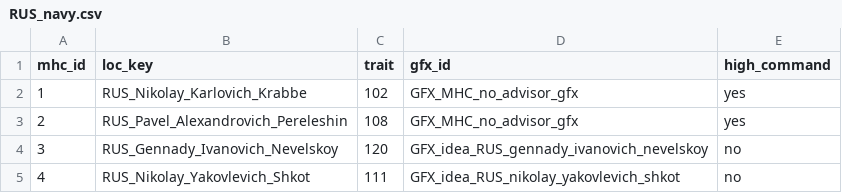
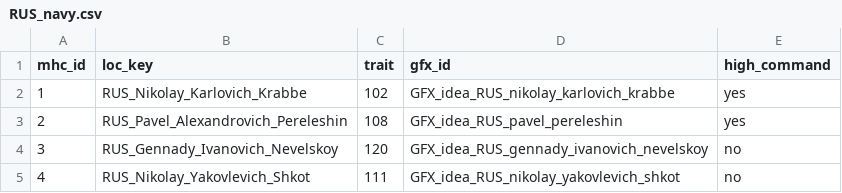
Before and after one commit to EoaNB-Team/EoaNB, a CSV file: toi/documentation/MHC advisors/RUS/RUS_navy.csv, drawn as a sheet.

Commit message:
Fix RUS navy MHC gfx

```diff
--- a/toi/documentation/MHC advisors/RUS/RUS_navy.csv
+++ b/toi/documentation/MHC advisors/RUS/RUS_navy.csv
@@ -1,4 +1,4 @@
 mhc_id;loc_key;trait;gfx_id;high_command
-1;RUS_Nikolay_Karlovich_Krabbe;102;GFX_MHC_no_advisor_gfx;yes
-2;RUS_Pavel_Alexandrovich_Pereleshin;108;GFX_MHC_no_advisor_gfx;yes
+1;RUS_Nikolay_Karlovich_Krabbe;102;GFX_idea_RUS_nikolay_karlovich_krabbe;yes
+2;RUS_Pavel_Alexandrovich_Pereleshin;108;GFX_idea_RUS_pavel_pereleshin;yes
 3;RUS_Gennady_Ivanovich_Nevelskoy;120;GFX_idea_RUS_gennady_ivanovich_nevelskoy;no
```
Also changed, not shown: 2 other files.
